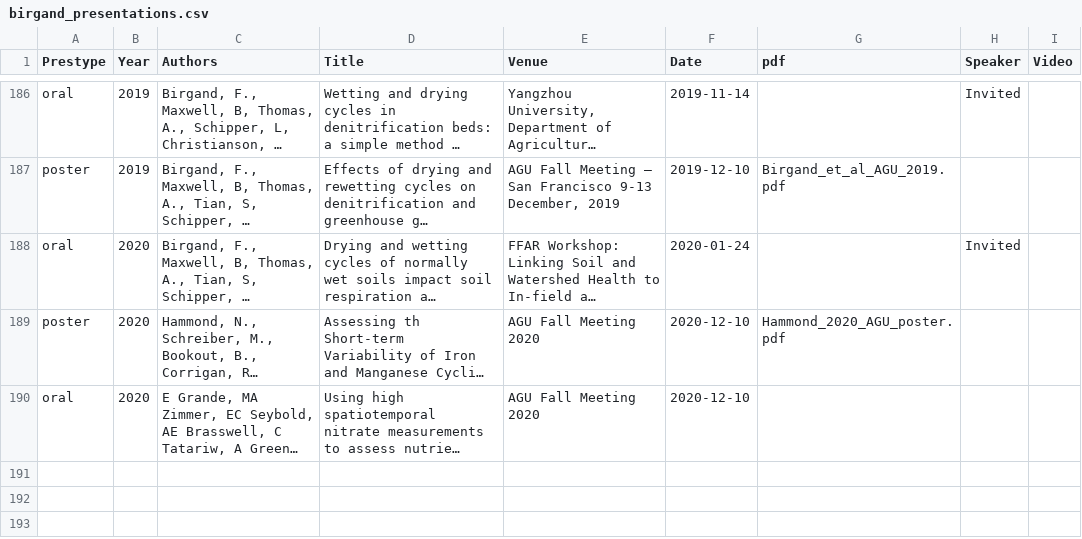
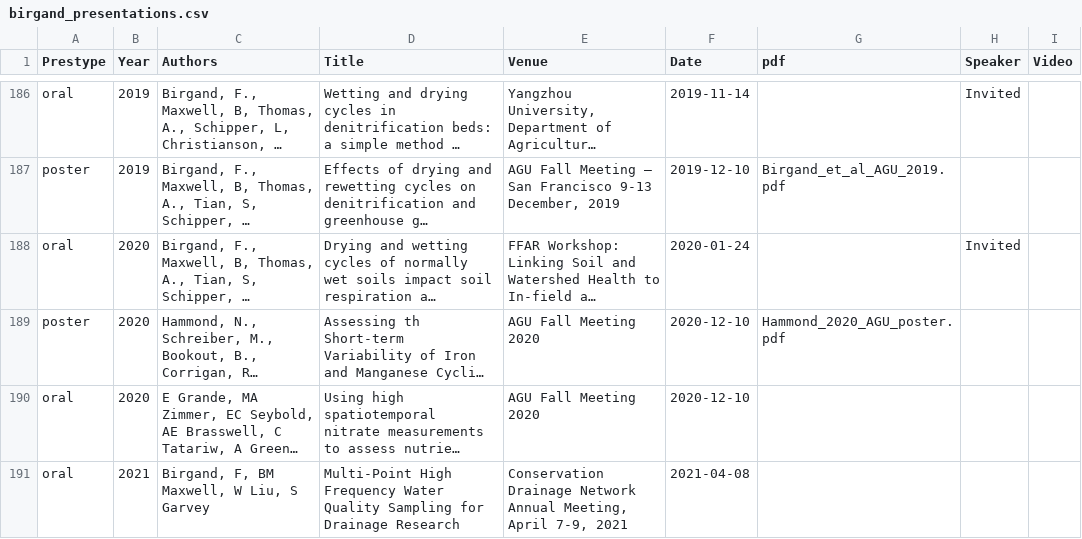
Before and after one commit to francoisbirgand/francoisbirgand.github.io, a CSV file: birgand_presentations.csv, drawn as a sheet; only a part is shown, gaps mark what is left out; long unchanged cells end in …; the diff names each change by its address in the sheet, - before the commit and + after, or states it on an @@ line.

Commit message:
uploaded the lastes conference presentation

```diff
--- a/birgand_presentations.csv
+++ b/birgand_presentations.csv
+row 191: oral | 2021 | Birgand, F, BM Maxwell, W Liu, S Garvey | Multi-Point High Frequency Water Quality Sampling for Drainage Research | Conservation Drainage Network Annual Meeting, April 7-9, 2021 | 2021-04-08
```
Also changed, not shown: 13 other files.
